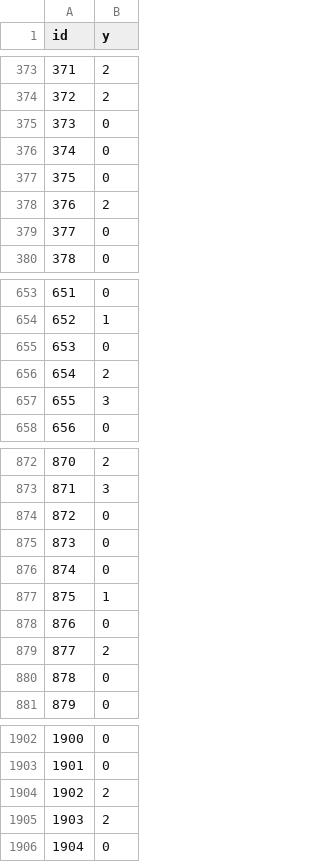
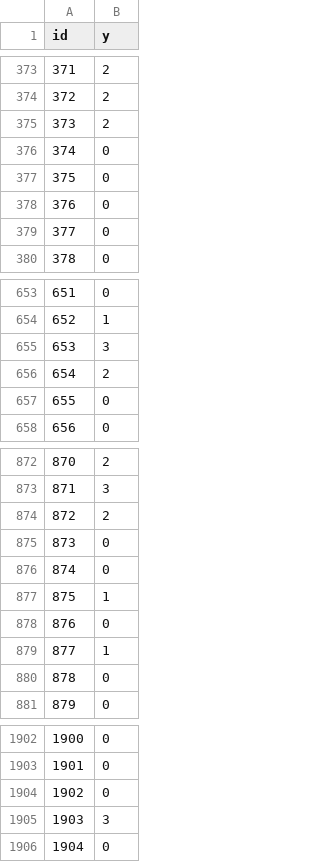
Before and after one commit to YimingZhao-art/task-2-ECG-Signals-Classification, a CSV file: Data/Output/vanilla_p1Andp2.csv, drawn as a sheet; only a part is shown, gaps mark what is left out; the diff covers the shown part only.

```diff
--- a/Data/Output/vanilla_p1Andp2.csv
+++ b/Data/Output/vanilla_p1Andp2.csv
@@ -374,6 +374,6 @@ id,y
 372,2
-373,0
+373,2
 374,0
 375,0
-376,2
+376,0
 377,0
@@ -654,5 +654,5 @@ id,y
 652,1
-653,0
+653,3
 654,2
-655,3
+655,0
 656,0
@@ -873,3 +873,3 @@ id,y
 871,3
-872,0
+872,2
 873,0
@@ -878,3 +878,3 @@ id,y
 876,0
-877,2
+877,1
 878,0
@@ -1903,4 +1903,4 @@ id,y
 1901,0
-1902,2
-1903,2
+1902,0
+1903,3
 1904,0
```
Also changed, not shown: 24 edited cells elsewhere in this file, 1 other file.
